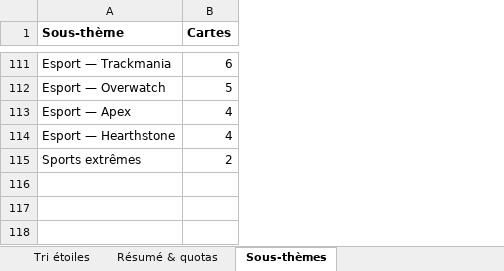
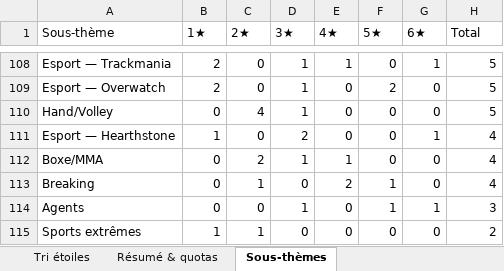
Before and after one commit to TOMT0MTOMT0M/cardgamepriv, an Excel workbook: donnees/tri-etoiles/Tri-etoiles-sport_2.xlsx, sheet Sous-thèmes, drawn as a sheet; only a part is shown, gaps mark what is left out; values as stored, in another font and other column widths than the file's, no borders; charts and pictures not drawn; removed rows and columns are numbered as before the commit, all else as after; the diff covers the shown part only; the diff names each change by its address in the sheet, - before the commit and + after, or states it on an @@ line.

```diff
--- a/donnees/tri-etoiles/Tri-etoiles-sport_2.xlsx (sheet Sous-thèmes)
+++ b/donnees/tri-etoiles/Tri-etoiles-sport_2.xlsx (sheet Sous-thèmes)
+column B (1★), rows 108-109: 2 | 2; row 111: 1; row 115: 1
+column C (2★), rows 108-109: 0 | 0; row 111: 0; row 115: 1
+column D (3★), rows 108-109: 1 | 1; row 111: 2; row 115: 0
+column E (4★), rows 108-109: 1 | 0; row 111: 0; row 115: 0
+column F (5★), rows 108-109: 0 | 2; row 111: 0; row 115: 0
+column G (6★), rows 108-109: 1 | 0; row 111: 1; row 115: 0
-A1 bold: on
+A1 bold: off
-H1: Cartes
+H1: Total
-H1 bold: on
+H1 bold: off
-H108 (Total): 6
+H108 (Total): 5
-row 113: Esport — Apex | 4
+row 110: Hand/Volley | 0 | 4 | 1 | 0 | 0 | 0 | 5
+row 112: Boxe/MMA | 0 | 2 | 1 | 1 | 0 | 0 | 4
+row 113: Breaking | 0 | 1 | 0 | 2 | 1 | 0 | 4
+row 114: Agents | 0 | 0 | 1 | 0 | 1 | 1 | 3
```
Also changed, not shown: 39 added rows, 42 removed rows, 6 moved rows and 39 edited cells elsewhere in this sheet, sheet Résumé & quotas, charts or pictures, donnees/tri-etoiles/Tri-etoiles-monde_3.xlsx, 14 other files.
